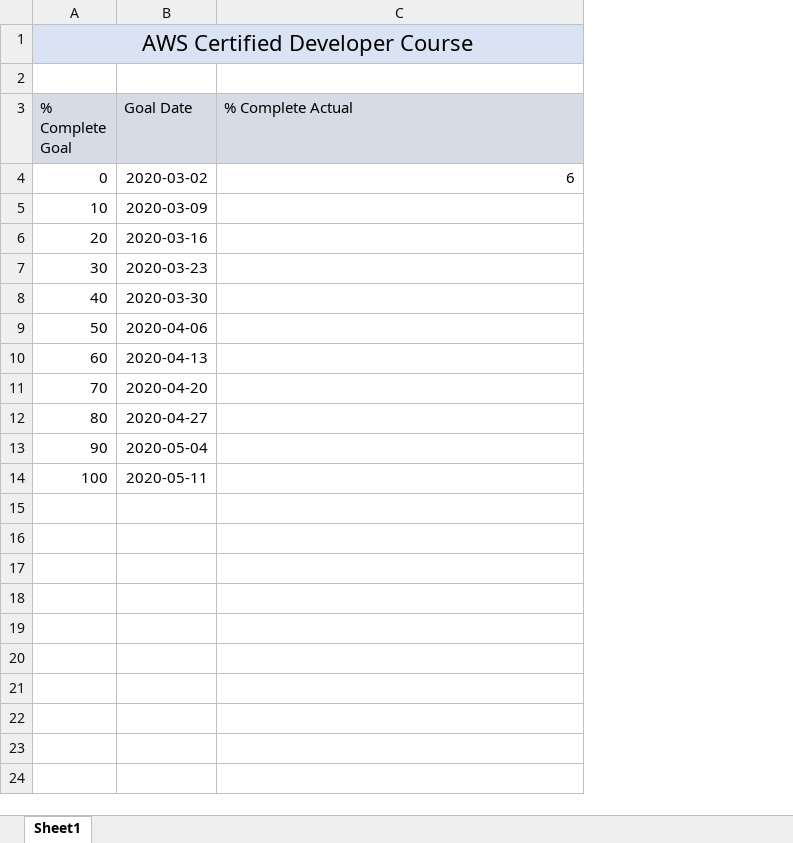
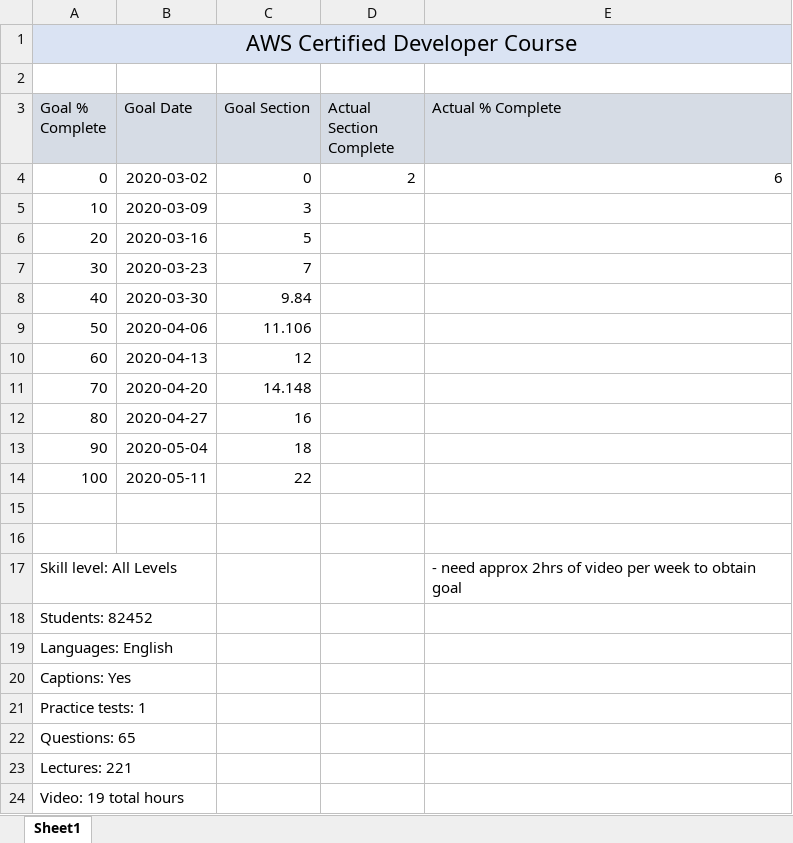
Before and after one commit to vvanherk/aws_certified_developer, an Excel workbook: course-progress.xlsx, sheet Sheet1, drawn as a sheet; values as stored, in another font and other column widths than the file's, no borders; addresses are those after the commit; the diff names each change by its address in the sheet, - before the commit and + after, or states it on an @@ line.

Commit message:
cred and course update

```diff
--- a/course-progress.xlsx (sheet Sheet1)
+++ b/course-progress.xlsx (sheet Sheet1)
+column C (Goal Section), rows 4-14: 0 | 3 | 5 | 7 | 9.84 | 11.106 | 12 | 14.148 | 16 | 18 | 22
+column D (Actual Section Complete), row 4: 2
-A3: % Complete Goal
+A3: Goal % Complete
-E3: % Complete Actual
+E3: Actual % Complete
+row 15: (empty)
+row 16: (empty)
+row 17: Skill level: All Levels |  |  |  | - need approx 2hrs of video per week to obtain goal
+row 18: Students: 82452
+row 19: Languages: English
+row 20: Captions: Yes
+row 21: Practice tests: 1
+row 22: Questions: 65
+row 23: Lectures: 221
+row 24: Video: 19 total hours
```
Also changed, not shown: 1 other file.
